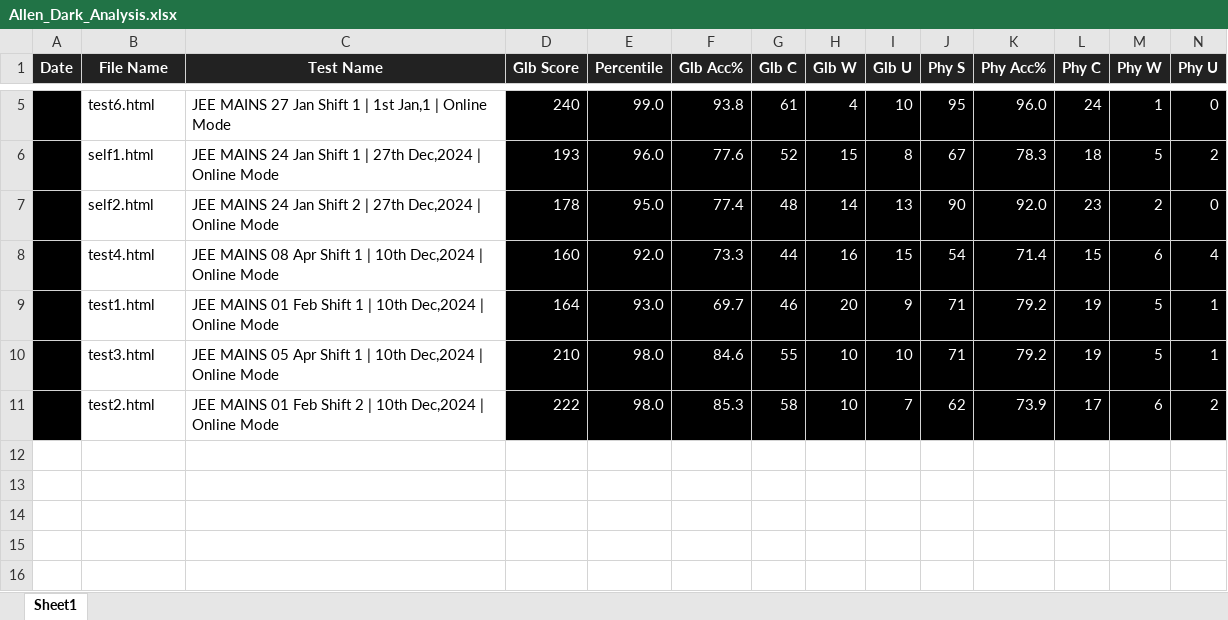
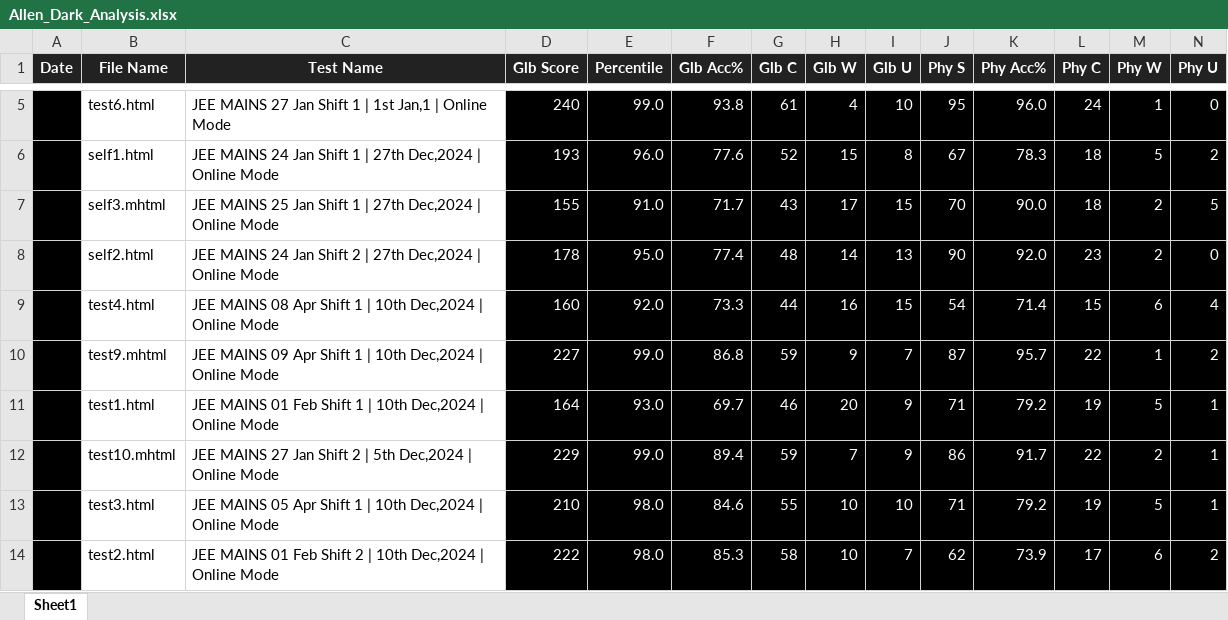
Before and after one commit to AnmolMaheshwari1111/CompSciFinal, an Excel workbook: Allen_Dark_Analysis.xlsx, sheet Sheet1, drawn as a sheet; only a part is shown, gaps mark what is left out; values as stored, in another font and other column widths than the file's, no borders; conditional formats not drawn; rows hold the shown columns only; the diff names each change by its address in the sheet, - before the commit and + after, or states it on an @@ line.

Commit message:
update

```diff
--- a/Allen_Dark_Analysis.xlsx (sheet Sheet1)
+++ b/Allen_Dark_Analysis.xlsx (sheet Sheet1)
+row 7:  | self3.mhtml | JEE MAINS 25 Jan Shift 1 | 27th Dec,2024 | Online Mode | 155 | 91.0 | 71.7 | 43 | 17 | 15 | 70 | 90.0 | 18 | 2 | 5
+row 10:  | test9.mhtml | JEE MAINS 09 Apr Shift 1 | 10th Dec,2024 | Online Mode | 227 | 99.0 | 86.8 | 59 | 9 | 7 | 87 | 95.7 | 22 | 1 | 2
+row 12:  | test10.mhtml | JEE MAINS 27 Jan Shift 2 | 5th Dec,2024 | Online Mode | 229 | 99.0 | 89.4 | 59 | 7 | 9 | 86 | 91.7 | 22 | 2 | 1
```
